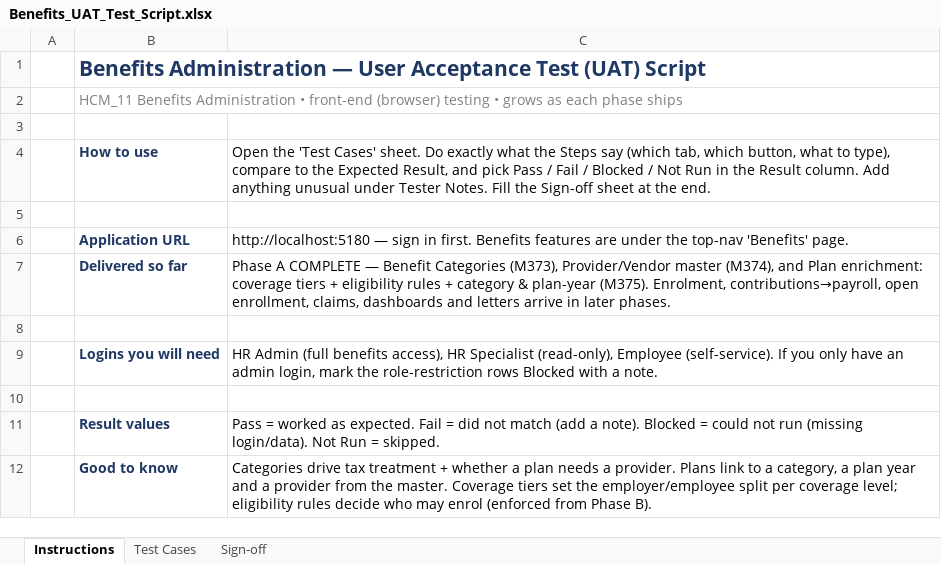
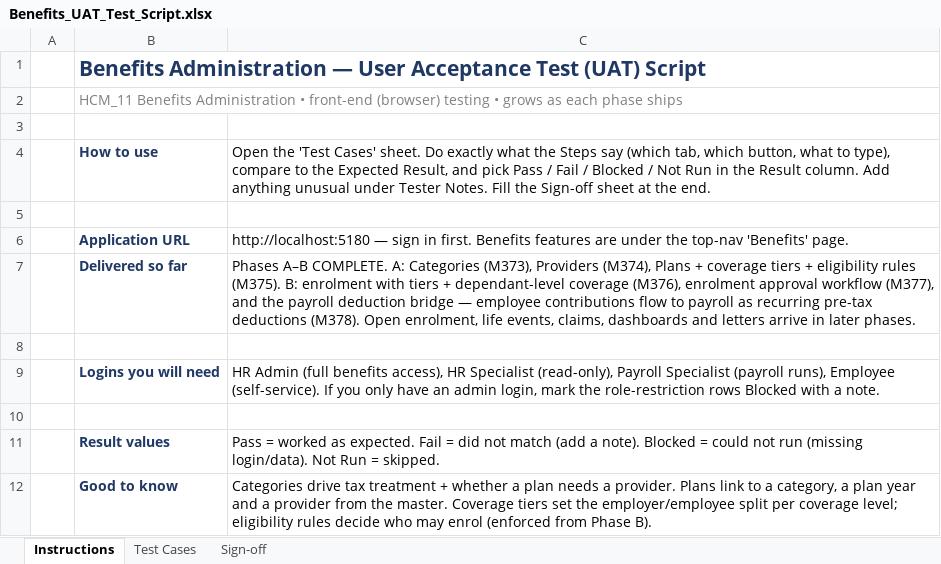
Before and after one commit to elshad-karimov/millers-hcm-sme, an Excel workbook: PRD/HCM_11_Benefits_Administration_Multi_Tenant_PRD/Benefits_UAT_Test_Script.xlsx, sheet Instructions, drawn as a sheet; values as stored, in another font and other column widths than the file's, no borders; the diff names each change by its address in the sheet, - before the commit and + after, or states it on an @@ line.

```diff
--- a/PRD/HCM_11_Benefits_Administration_Multi_Tenant_PRD/Benefits_UAT_Test_Script.xlsx (sheet Instructions)
+++ b/PRD/HCM_11_Benefits_Administration_Multi_Tenant_PRD/Benefits_UAT_Test_Script.xlsx (sheet Instructions)
-C7: Phase A COMPLETE — Benefit Categories (M373), Provider/Vendor master (M374), and Plan enrichment: coverage tiers + eligibility rules + category & plan-year (M375). Enrolment, contributions→payroll, open enrollment, claims, dashboards…
+C7: Phases A–B COMPLETE. A: Categories (M373), Providers (M374), Plans + coverage tiers + eligibility rules (M375). B: enrolment with tiers + dependant-level coverage (M376), enrolment approval workflow (M377), and the payroll deduction bridge — employee contributions flow to payroll as recurring pre-tax deductions (M378). Open enrolment, life events, claims, dashboards…
-C9: …Specialist (read-only), Employee (self-service).…
+C9: …Specialist (read-only), Payroll Specialist (payroll runs), Employee (self-service).…
```
Also changed, not shown: sheet Test Cases, sheet Sign-off, 1 other file.
